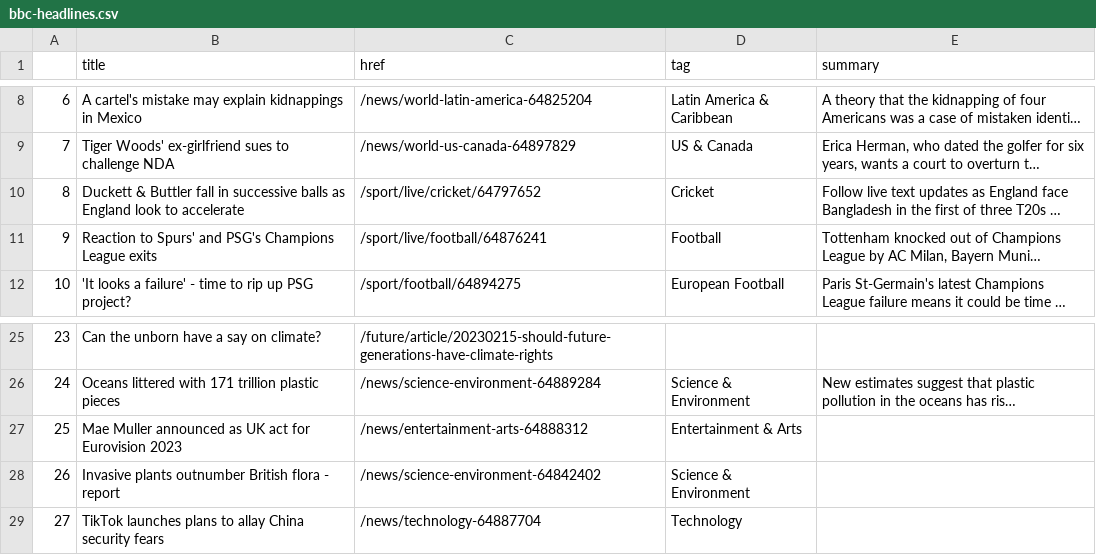
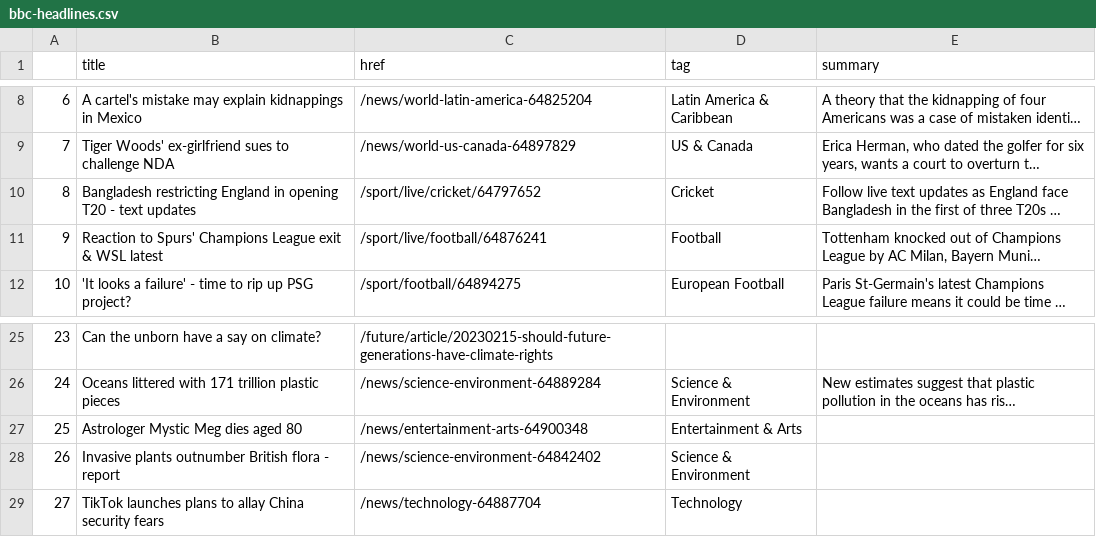
Before and after one commit to jjomalley/Auto-Scraper, a CSV file: bbc-headlines.csv, drawn as a sheet; only a part is shown, gaps mark what is left out; long unchanged cells end in …; the diff names each change by its address in the sheet, - before the commit and + after, or states it on an @@ line.

```diff
--- a/bbc-headlines.csv
+++ b/bbc-headlines.csv
-B10 (title): Duckett & Buttler fall in successive balls as England look to accelerate
+B10 (title): Bangladesh restricting England in opening T20 - text updates
-B11 (title): …to Spurs' and PSG's Champions League exits
+B11 (title): …to Spurs' Champions League exit & WSL latest
-B27 (title): Mae Muller announced as UK act for Eurovision 2023
+B27 (title): Astrologer Mystic Meg dies aged 80
-C27 (href): /news/entertainment-arts-64888312
+C27 (href): /news/entertainment-arts-64900348
```
